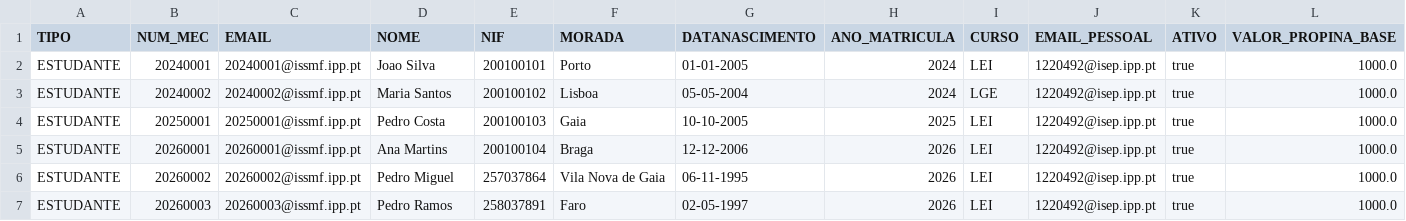
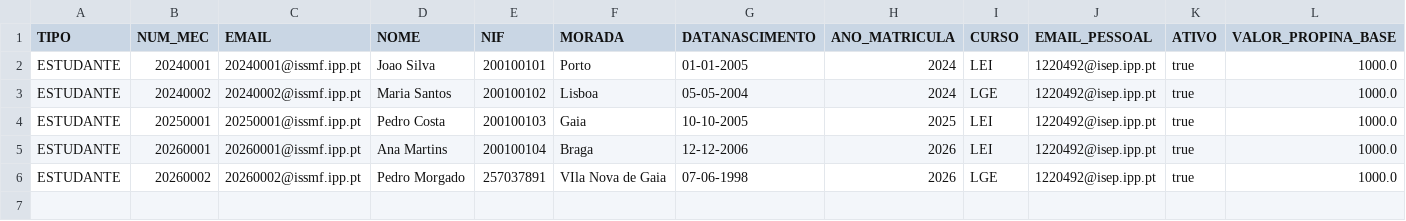
Before and after one commit to PedroMorgado1220492/TrabalhoTesteLP2, a CSV file: bd/estudantes.csv, drawn as a sheet; only a part is shown; rows hold the shown columns only; the diff names each change by its address in the sheet, - before the commit and + after, or states it on an @@ line.

```diff
--- a/bd/estudantes.csv
+++ b/bd/estudantes.csv
-D6 (NOME): Pedro Miguel
+D6 (NOME): Pedro Morgado
-E6 (NIF): 257037864
+E6 (NIF): 257037891
-F6 (MORADA): Vila Nova de Gaia
+F6 (MORADA): VIla Nova de Gaia
-G6 (DATANASCIMENTO): 06-11-1995
+G6 (DATANASCIMENTO): 07-06-1998
-I6 (CURSO): LEI
+I6 (CURSO): LGE
-row 7: ESTUDANTE | 20260003 | 20260003@issmf.ipp.pt | Pedro Ramos | 258037891 | Faro | 02-05-1997 | 2026 | LEI | 1220492@isep.ipp.pt | true | 1000.0
```
Also changed, not shown: bd/logins.csv, 2 other files.
